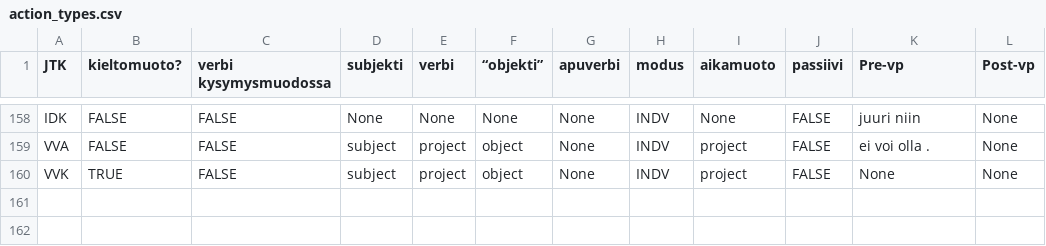
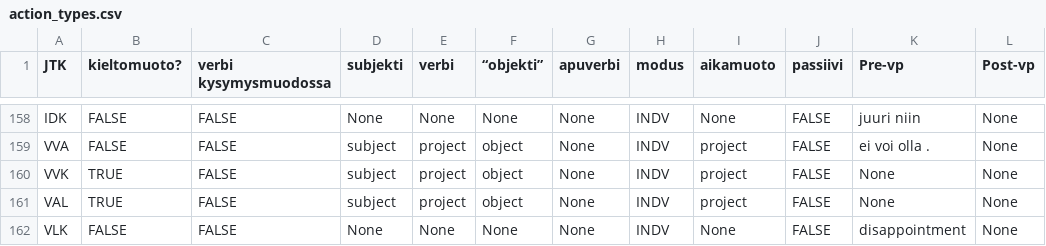
Before and after one commit to iorena/dramaturg.io, a CSV file: data/action_types.csv, drawn as a sheet; only a part is shown, gaps mark what is left out.

```diff
--- a/data/action_types.csv
+++ b/data/action_types.csv
@@ -160 +160,3 @@ VVA	FALSE	FALSE	subject	project	object	None	INDV	project	FALSE	ei voi olla .	Non
 VVK	TRUE	FALSE	subject	project	object	None	INDV	project	FALSE	None	None
+VAL	TRUE	FALSE	subject	project	object	None	INDV	project	FALSE	None	None
+VLK	FALSE	FALSE	None	None	None	None	INDV	None	FALSE	disappointment	None
```
Also changed, not shown: data/action_types_to_pad.csv, data/expansion_types.csv, 7 other files.
